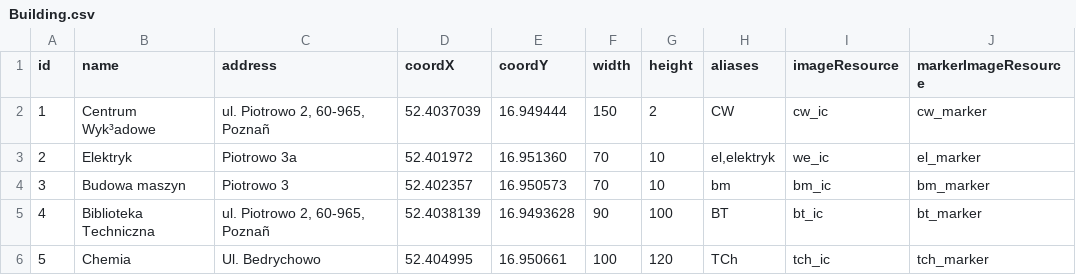
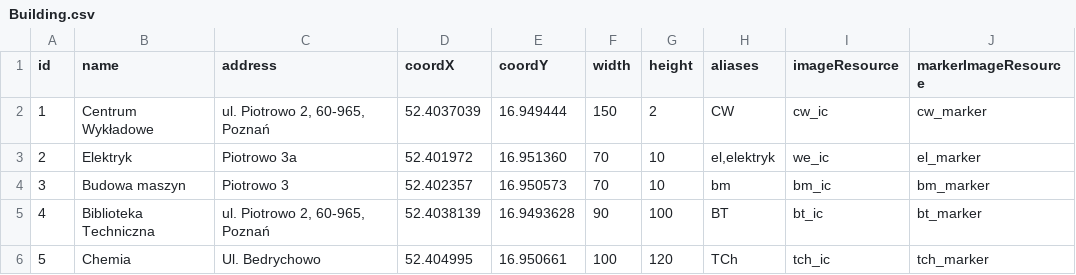
Before and after one commit to Miara/PoliGdzie, a CSV file: PoliGdzie/assets/Building.csv, drawn as a sheet; the diff names each change by its address in the sheet, - before the commit and + after, or states it on an @@ line.

```diff
--- a/PoliGdzie/assets/Building.csv
+++ b/PoliGdzie/assets/Building.csv
-B2 (name): Centrum Wyk³adowe
+B2 (name): Centrum Wykładowe
-C2 (address): ul. Piotrowo 2, 60-965, Poznañ
+C2 (address): ul. Piotrowo 2, 60-965, Poznań
-C5 (address): ul. Piotrowo 2, 60-965, Poznañ
+C5 (address): ul. Piotrowo 2, 60-965, Poznań
```
Also changed, not shown: PoliGdzie/assets/Floor.csv, PoliGdzie/assets/Room.csv, 10 other files.
